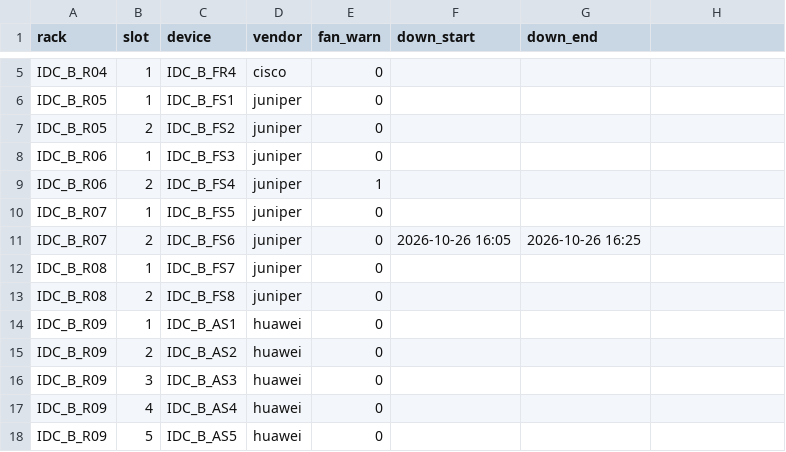
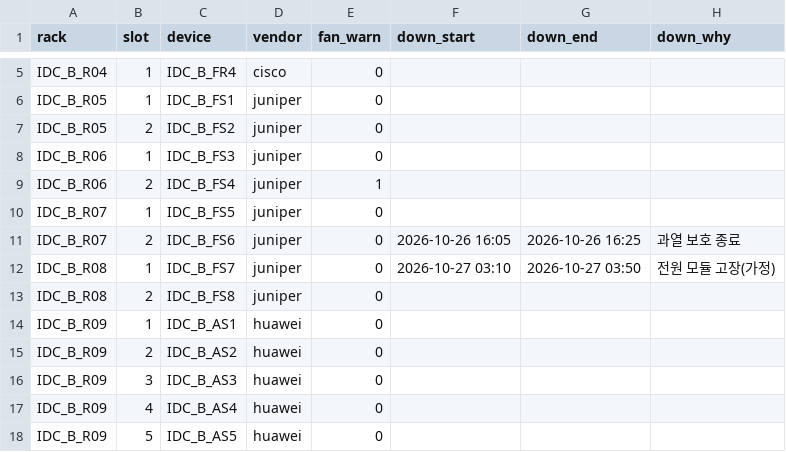
Before and after one commit to ddho0216/traffic-event-prep, a CSV file: data/rack_devices.csv, drawn as a sheet; only a part is shown, gaps mark what is left out; the diff names each change by its address in the sheet, - before the commit and + after, or states it on an @@ line.

```diff
--- a/data/rack_devices.csv
+++ b/data/rack_devices.csv
-H1: (empty)
+H1: down_why
-H11 (down_why): (empty)
+H11 (down_why): 과열 보호 종료
-F12 (down_start): (empty)
+F12 (down_start): 2026-10-27 03:10
-G12 (down_end): (empty)
+G12 (down_end): 2026-10-27 03:50
-H12 (down_why): (empty)
+H12 (down_why): 전원 모듈 고장(가정)
```
Also changed, not shown: 15 other files.
